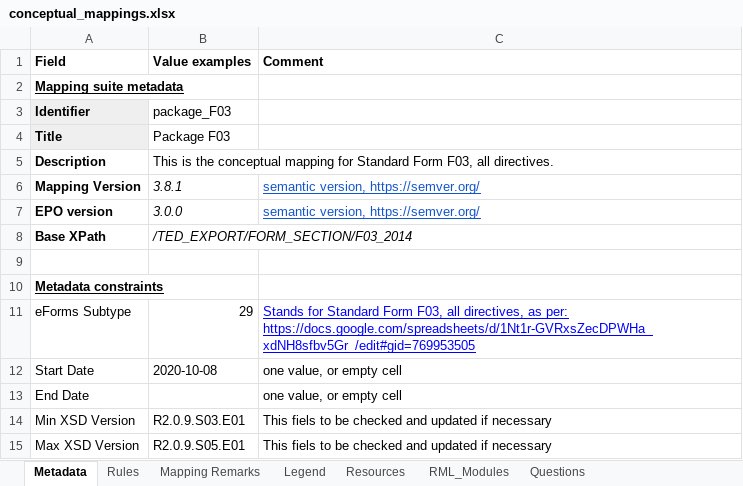
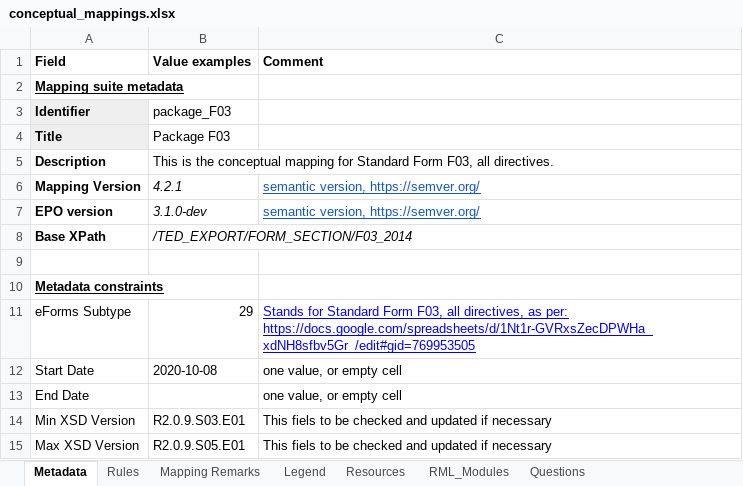
Before and after one commit to OP-TED/ted-rdf-mapping, an Excel workbook: mappings/package_F03/transformation/conceptual_mappings.xlsx, sheet Metadata, drawn as a sheet; values as stored, in another font and other column widths than the file's, no borders; charts and pictures not drawn; the diff names each change by its address in the sheet, - before the commit and + after, or states it on an @@ line.

```diff
--- a/mappings/package_F03/transformation/conceptual_mappings.xlsx (sheet Metadata)
+++ b/mappings/package_F03/transformation/conceptual_mappings.xlsx (sheet Metadata)
-B6 (Value examples): 3.8.1
+B6 (Value examples): 4.2.1
-B7 (Value examples): 3.0.0
+B7 (Value examples): 3.1.0-dev
```
Also changed, not shown: sheet CL1 Controlled List of Roles, sheet Rules, charts or pictures, 23 other files.
